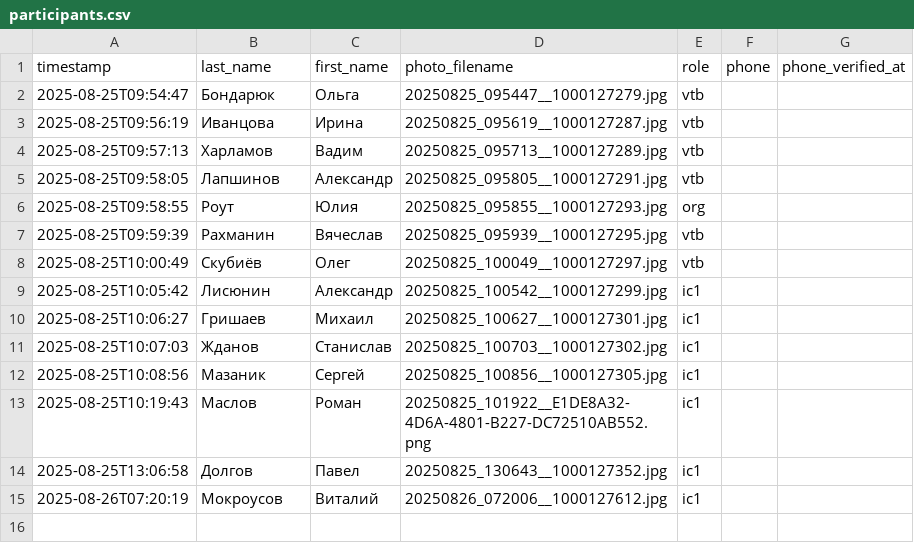
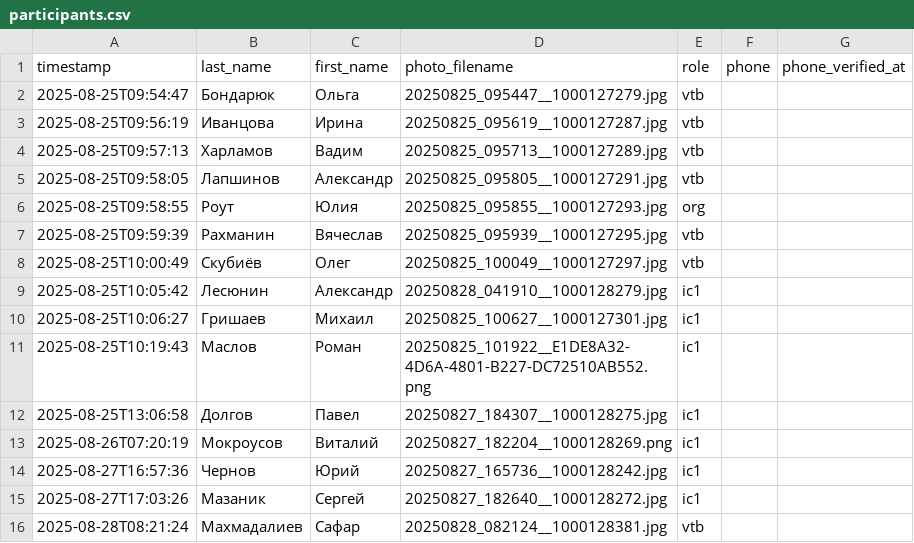
Before and after one commit to komer26/bccrm, a CSV file: data/participants.csv, drawn as a sheet.

Commit message:
chore: auto-sync komer27.fvds.ru 2025-08-30T06:12:06+03:00

```diff
--- a/data/participants.csv
+++ b/data/participants.csv
@@ -8,8 +8,9 @@ timestamp,last_name,first_name,photo_filename,role,phone,phone_verified_at
 2025-08-25T10:00:49,Скубиёв,Олег,20250825_100049__1000127297.jpg,vtb
-2025-08-25T10:05:42,Лисюнин,Александр,20250825_100542__1000127299.jpg,ic1
+2025-08-25T10:05:42,Лесюнин,Александр,20250828_041910__1000128279.jpg,ic1
 2025-08-25T10:06:27,Гришаев,Михаил,20250825_100627__1000127301.jpg,ic1
-2025-08-25T10:07:03,Жданов,Станислав,20250825_100703__1000127302.jpg,ic1
-2025-08-25T10:08:56,Мазаник,Сергей,20250825_100856__1000127305.jpg,ic1
 2025-08-25T10:19:43,Маслов,Роман,20250825_101922__E1DE8A32-4D6A-4801-B227-DC72510AB552.png,ic1
-2025-08-25T13:06:58,Долгов,Павел,20250825_130643__1000127352.jpg,ic1
-2025-08-26T07:20:19,Мокроусов,Виталий,20250826_072006__1000127612.jpg,ic1
+2025-08-25T13:06:58,Долгов,Павел,20250827_184307__1000128275.jpg,ic1
+2025-08-26T07:20:19,Мокроусов,Виталий,20250827_182204__1000128269.png,ic1
+2025-08-27T16:57:36,Чернов,Юрий,20250827_165736__1000128242.jpg,ic1
+2025-08-27T17:03:26,Мазаник,Сергей,20250827_182640__1000128272.jpg,ic1
+2025-08-28T08:21:24,Махмадалиев,Сафар,20250828_082124__1000128381.jpg,vtb
```
